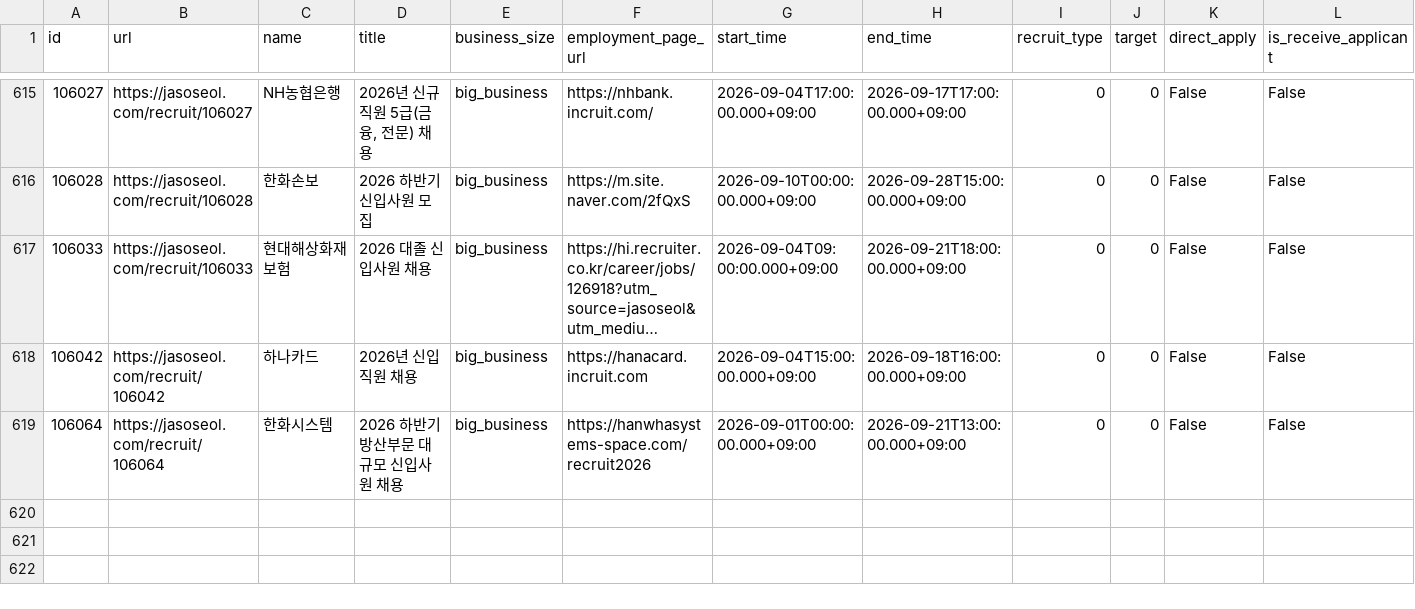
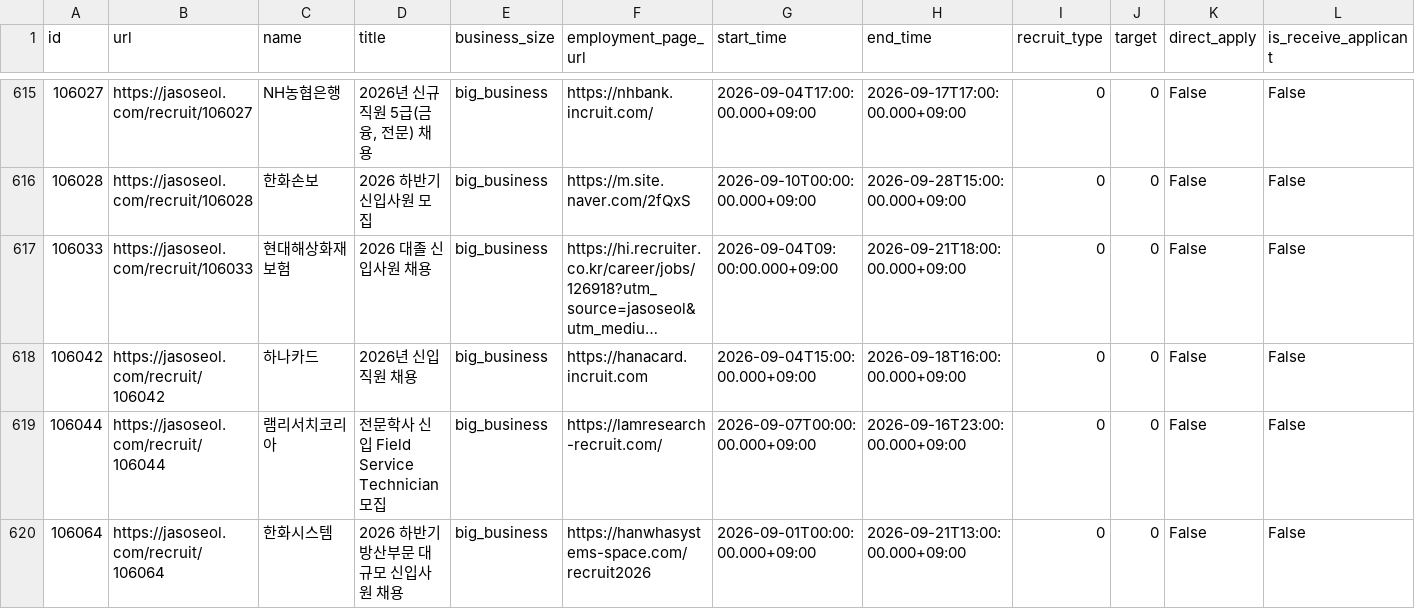
Before and after one commit to nukktae/ajildaa-ory, a CSV file: data/postings.csv, drawn as a sheet; only a part is shown, gaps mark what is left out; long unchanged cells end in …; rows hold the shown columns only; the diff names each change by its address in the sheet, - before the commit and + after, or states it on an @@ line.

```diff
--- a/data/postings.csv
+++ b/data/postings.csv
+row 619: 106044 | https://jasoseol.com/recruit/106044 | 램리서치코리아 | 전문학사 신입 Field Service Technician 모집 | big_business | https://lamresearch-recruit.com/ | 2026-09-07T00:00:00.000+09:00 | 2026-09-16T23:00:00.000+09:00 | 0 | 0 | False | False
```
Also changed, not shown: data/new-postings.csv, data/roles.csv, 1 other file.
